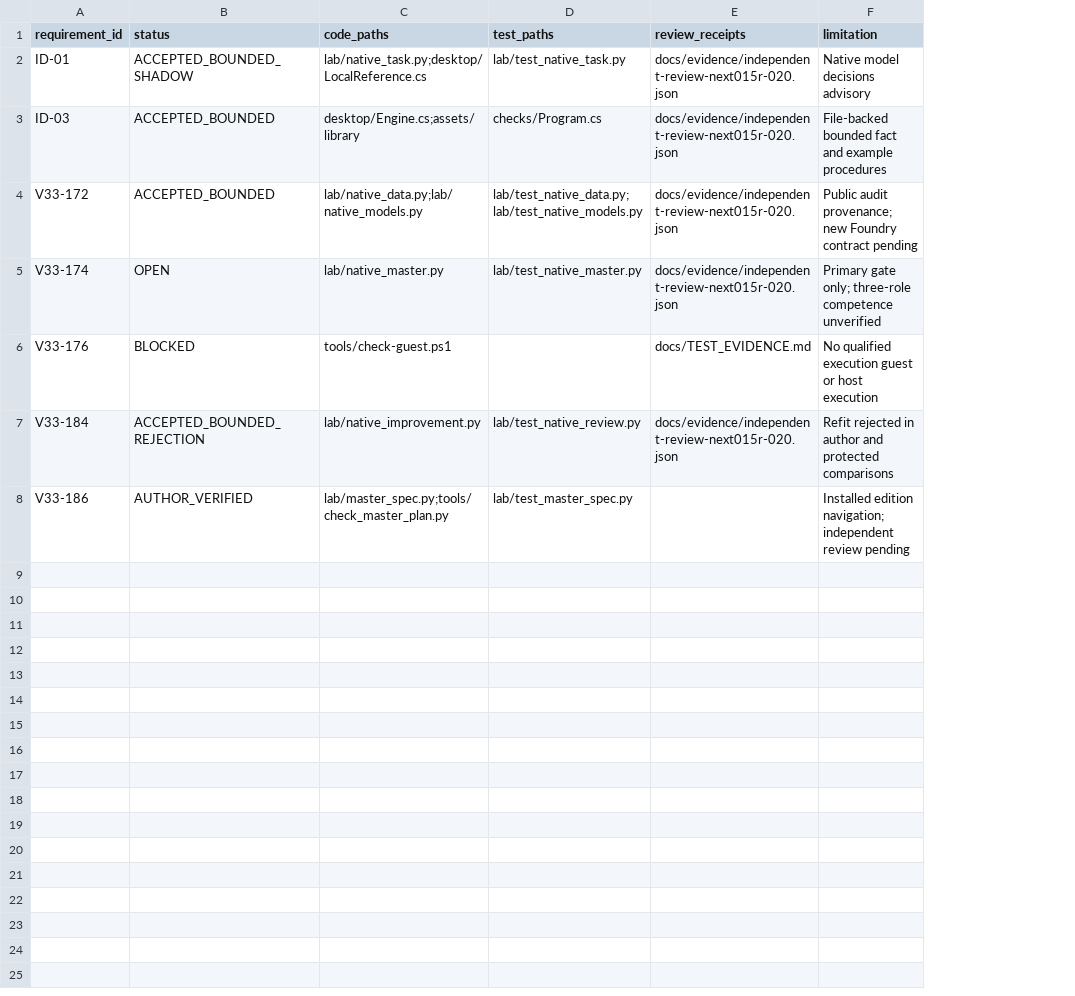
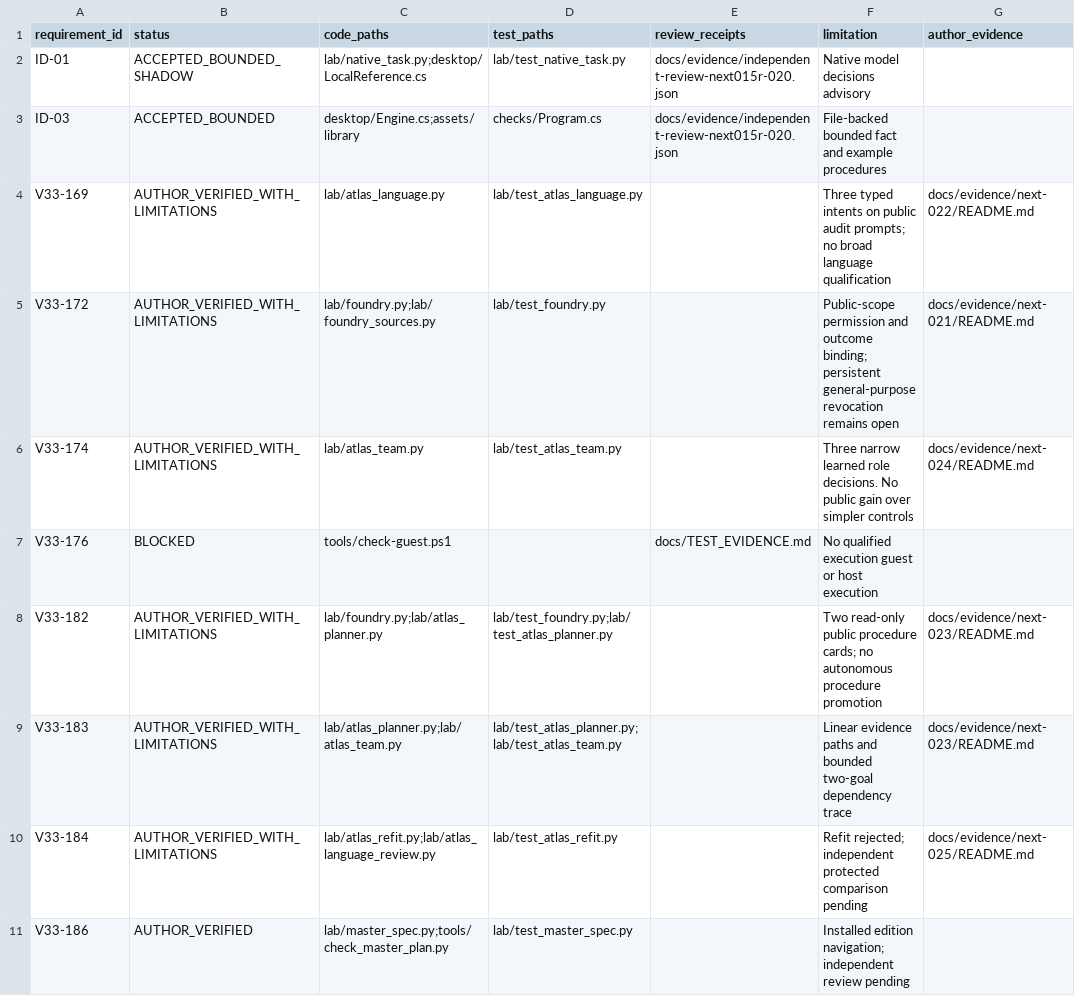
Before and after one commit to Iceessence/ATLAS-Next, a CSV file: indexes/ATLAS_REQUIREMENTS_LIVE.csv, drawn as a sheet; addresses are those after the commit; the diff names each change by its address in the sheet, - before the commit and + after, or states it on an @@ line.

Commit message:
Hand off verified Master Plan installation and NEXT-021 through NEXT-025 to Argon

```diff
--- a/indexes/ATLAS_REQUIREMENTS_LIVE.csv
+++ b/indexes/ATLAS_REQUIREMENTS_LIVE.csv
+column G (author_evidence), rows 5-6: docs/evidence/next-021/README.md | docs/evidence/next-024/README.md; row 10: docs/evidence/next-025/README.md
+row 4: V33-169 | AUTHOR_VERIFIED_WITH_LIMITATIONS | lab/atlas_language.py | lab/test_atlas_language.py |  | Three typed intents on public audit prompts; no broad language qualification | docs/evidence/next-022/README.md
-B5 (status): ACCEPTED_BOUNDED
+B5 (status): AUTHOR_VERIFIED_WITH_LIMITATIONS
-C5 (code_paths): lab/native_data.py;lab/native_models.py
+C5 (code_paths): lab/foundry.py;lab/foundry_sources.py
-D5 (test_paths): lab/test_native_data.py;lab/test_native_models.py
+D5 (test_paths): lab/test_foundry.py
-E5:E6 (review_receipts): docs/evidence/independent-review-next015r-020.json
+E5:E6 (review_receipts): (empty)
-F5 (limitation): Public audit provenance; new Foundry contract pending
+F5 (limitation): Public-scope permission and outcome binding; persistent general-purpose revocation remains open
-B6 (status): OPEN
+B6 (status): AUTHOR_VERIFIED_WITH_LIMITATIONS
-C6 (code_paths): lab/native_master.py
+C6 (code_paths): lab/atlas_team.py
-D6 (test_paths): lab/test_native_master.py
+D6 (test_paths): lab/test_atlas_team.py
-F6 (limitation): Primary gate only; three-role competence unverified
+F6 (limitation): Three narrow learned role decisions. No public gain over simpler controls
+row 8: V33-182 | AUTHOR_VERIFIED_WITH_LIMITATIONS | lab/foundry.py;lab/atlas_planner.py | lab/test_foundry.py;lab/test_atlas_planner.py |  | Two read-only public procedure cards; no autonomous procedure promotion | docs/evidence/next-023/README.md
+row 9: V33-183 | AUTHOR_VERIFIED_WITH_LIMITATIONS | lab/atlas_planner.py;lab/atlas_team.py | lab/test_atlas_planner.py;lab/test_atlas_team.py |  | Linear evidence paths and bounded two-goal dependency trace | docs/evidence/next-023/README.md
-B10 (status): ACCEPTED_BOUNDED_REJECTION
+B10 (status): AUTHOR_VERIFIED_WITH_LIMITATIONS
-C10 (code_paths): lab/native_improvement.py
+C10 (code_paths): lab/atlas_refit.py;lab/atlas_language_review.py
-D10 (test_paths): lab/test_native_review.py
+D10 (test_paths): lab/test_atlas_refit.py
-E10 (review_receipts): docs/evidence/independent-review-next015r-020.json
+E10 (review_receipts): (empty)
-F10 (limitation): Refit rejected in author and protected comparisons
+F10 (limitation): Refit rejected; independent protected comparison pending
```
Also changed, not shown: 29 other files.
